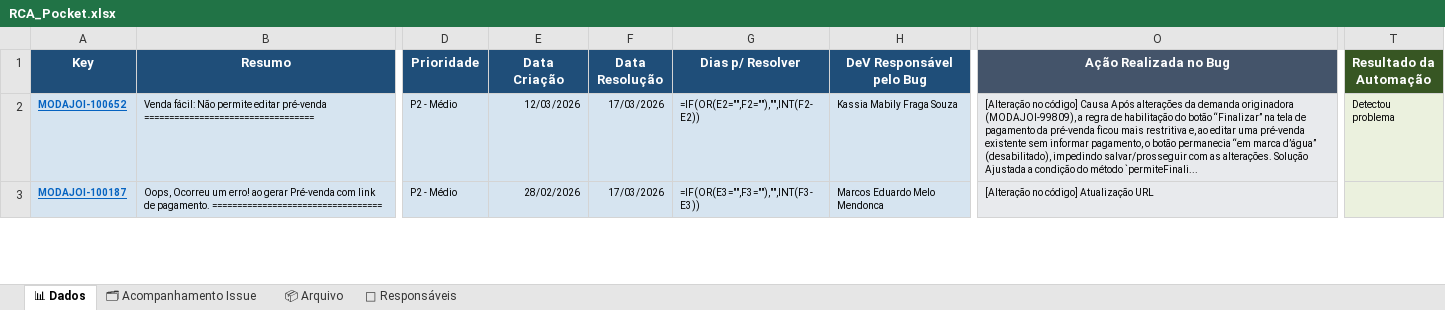
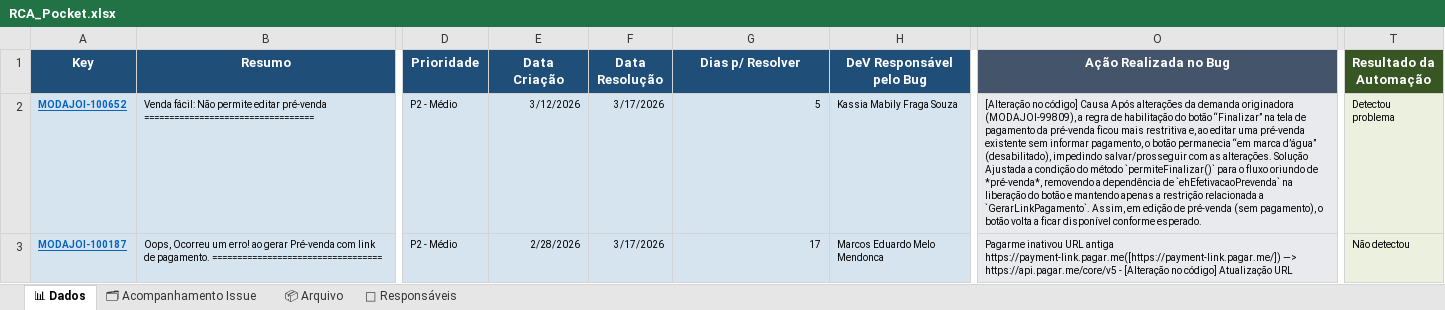
Before and after one commit to alessandramartinezlinx/RCA-POCKET, an Excel workbook: RCA_Pocket.xlsx, sheet 📊 Dados, drawn as a sheet; only a part is shown, gaps mark what is left out; values as stored, in another font and other column widths than the file's, no borders; formulas without a stored value are shown as written; table styles not drawn; the diff covers the shown part only; the diff names each change by its address in the sheet, - before the commit and + after, or states it on an @@ line.

Commit message:
Adiciona planilha RCA_Pocket.xlsx ao projeto para uso no Streamlit Cloud

```diff
--- a/RCA_Pocket.xlsx (sheet 📊 Dados)
+++ b/RCA_Pocket.xlsx (sheet 📊 Dados)
-E2 (Data Criação): 12/03/2026
+E2 (Data Criação): 3/12/2026
-F2:F3 (Data Resolução): 17/03/2026
+F2:F3 (Data Resolução): 3/17/2026
-G2 (Dias p/ Resolver): =IF(OR(E2="",F2=""),"",INT(F2-E2))
+G2 (Dias p/ Resolver): 5
-O2 (Ação Realizada no Bug): …do método `permiteFinali...
+O2 (Ação Realizada no Bug): …do método `permiteFinalizar()` para o fluxo oriundo de *pré-venda*, removendo a dependência de `ehEfetivacaoPrevenda` na liberação do botão e mantendo apenas a restrição relacionada a `GerarLinkPagamento`. Assim, em edição de pré-venda (sem pagamento), o botão volta a ficar disponível conforme esperado.
-E3 (Data Criação): 28/02/2026
+E3 (Data Criação): 2/28/2026
-G3 (Dias p/ Resolver): =IF(OR(E3="",F3=""),"",INT(F3-E3))
+G3 (Dias p/ Resolver): 17
-O3 (Ação Realizada no Bug): [Alteração no…
+O3 (Ação Realizada no Bug): Pagarme inativou URL antiga https://payment-link.pagar.me([https://payment-link.pagar.me/]) —> https://api.pagar.me/core/v5 - [Alteração no…
-T3 (Resultado da Automação): (empty)
+T3 (Resultado da Automação): Não detectou
```
Also changed, not shown: 73 edited cells elsewhere in this sheet, sheet 👥 Responsáveis.
